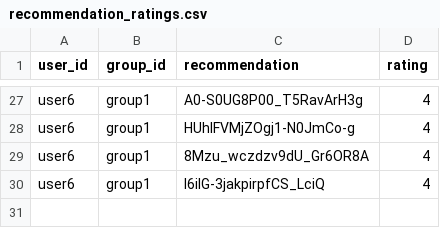
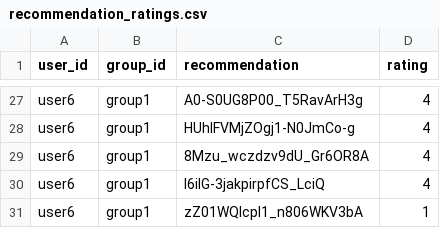
Before and after one commit to demondeployer7/dss8, a CSV file: recommendation_ratings.csv, drawn as a sheet; only a part is shown, gaps mark what is left out; the diff names each change by its address in the sheet, - before the commit and + after, or states it on an @@ line.

Commit message:
Update recommendation_ratings.csv via Streamlit app

```diff
--- a/recommendation_ratings.csv
+++ b/recommendation_ratings.csv
+row 31: user6 | group1 | zZ01WQlcpI1_n806WKV3bA | 1
```
